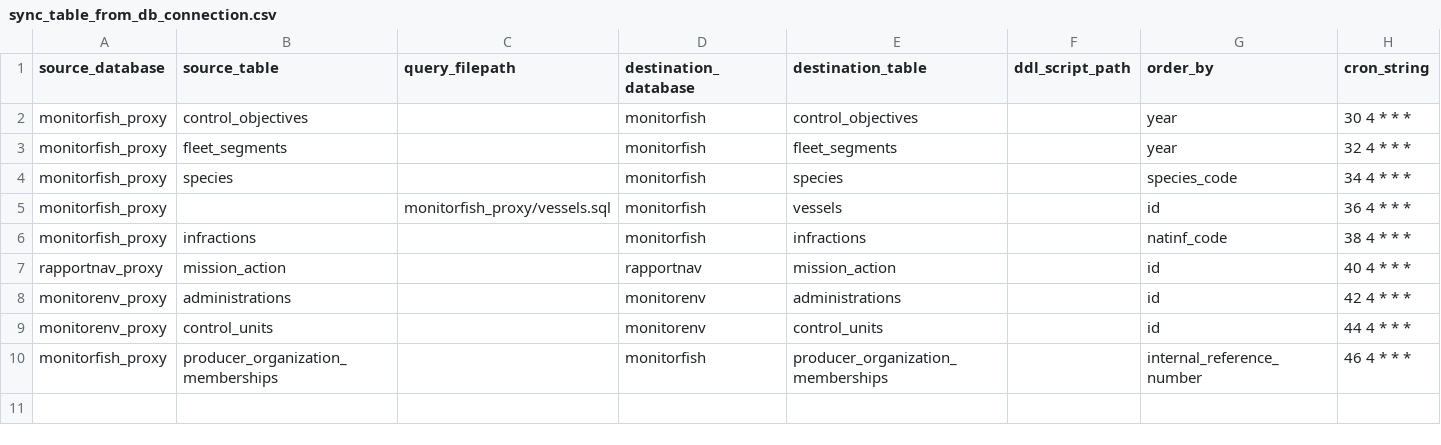
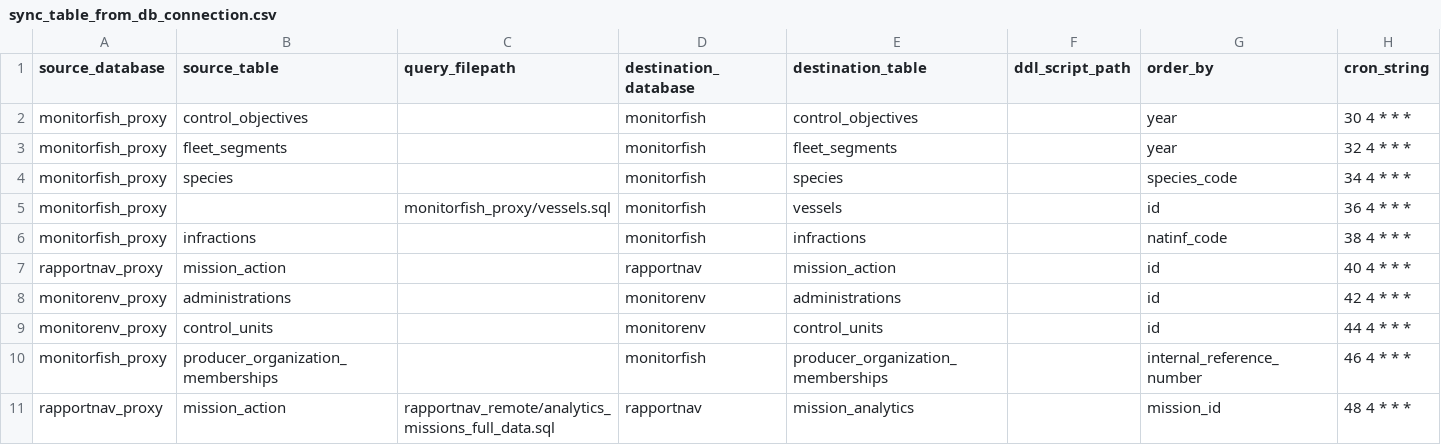
Before and after one commit to MTES-MCT/fisheries-and-environment-data-warehouse, a CSV file: forklift/forklift/pipeline/flow_schedules/sync_table_from_db_connection.csv, drawn as a sheet.

Commit message:
Création d une table analytics pour rapportnav

```diff
--- a/forklift/forklift/pipeline/flow_schedules/sync_table_from_db_connection.csv
+++ b/forklift/forklift/pipeline/flow_schedules/sync_table_from_db_connection.csv
@@ -10 +10,2 @@
 "monitorfish_proxy","producer_organization_memberships",,"monitorfish","producer_organization_memberships",,"internal_reference_number","46 4 * * *"
+"rapportnav_proxy","mission_action","rapportnav_remote/analytics_missions_full_data.sql","rapportnav","mission_analytics",,"mission_id","48 4 * * *"
```
Also changed, not shown: 1 other file.
